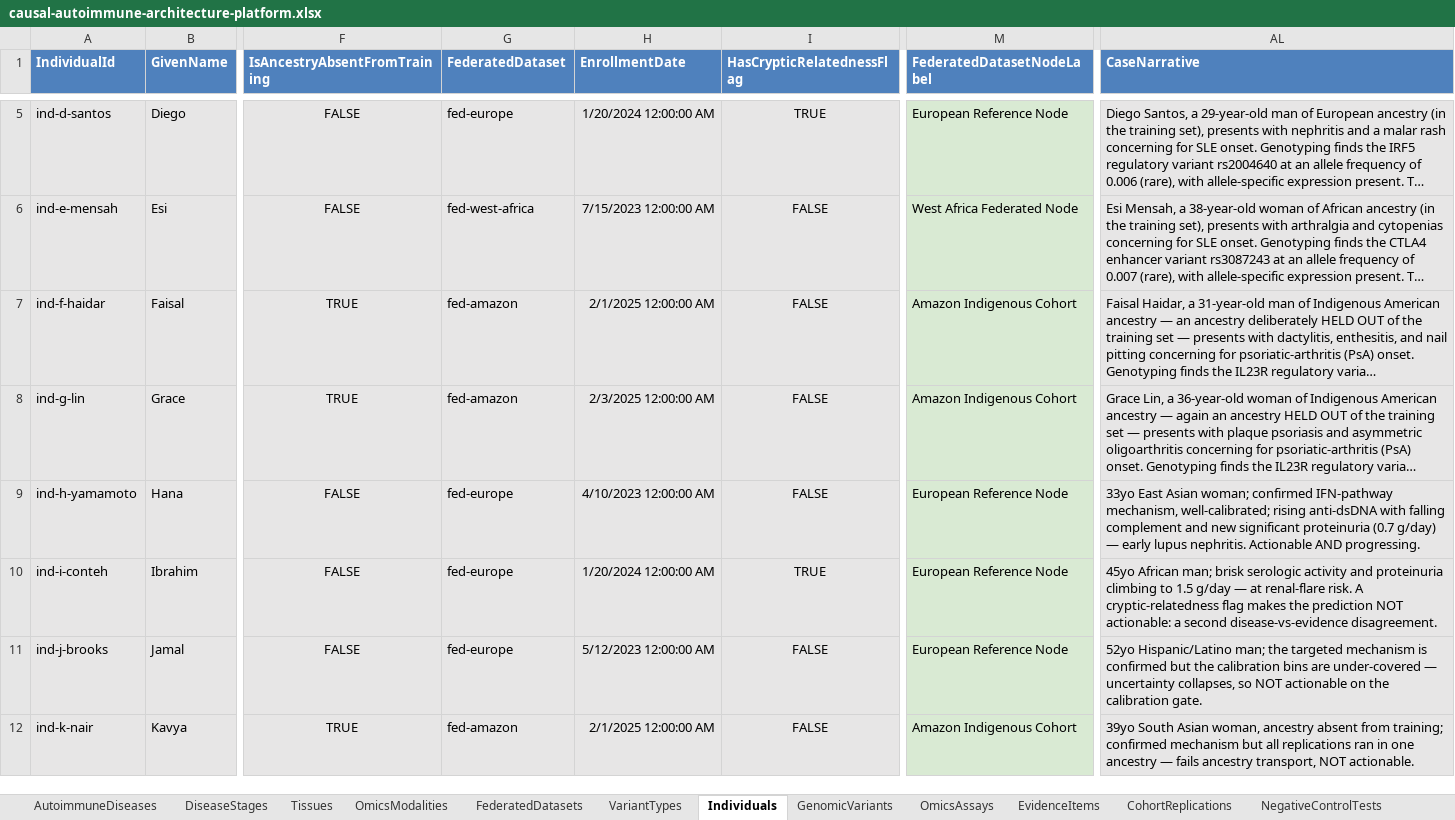
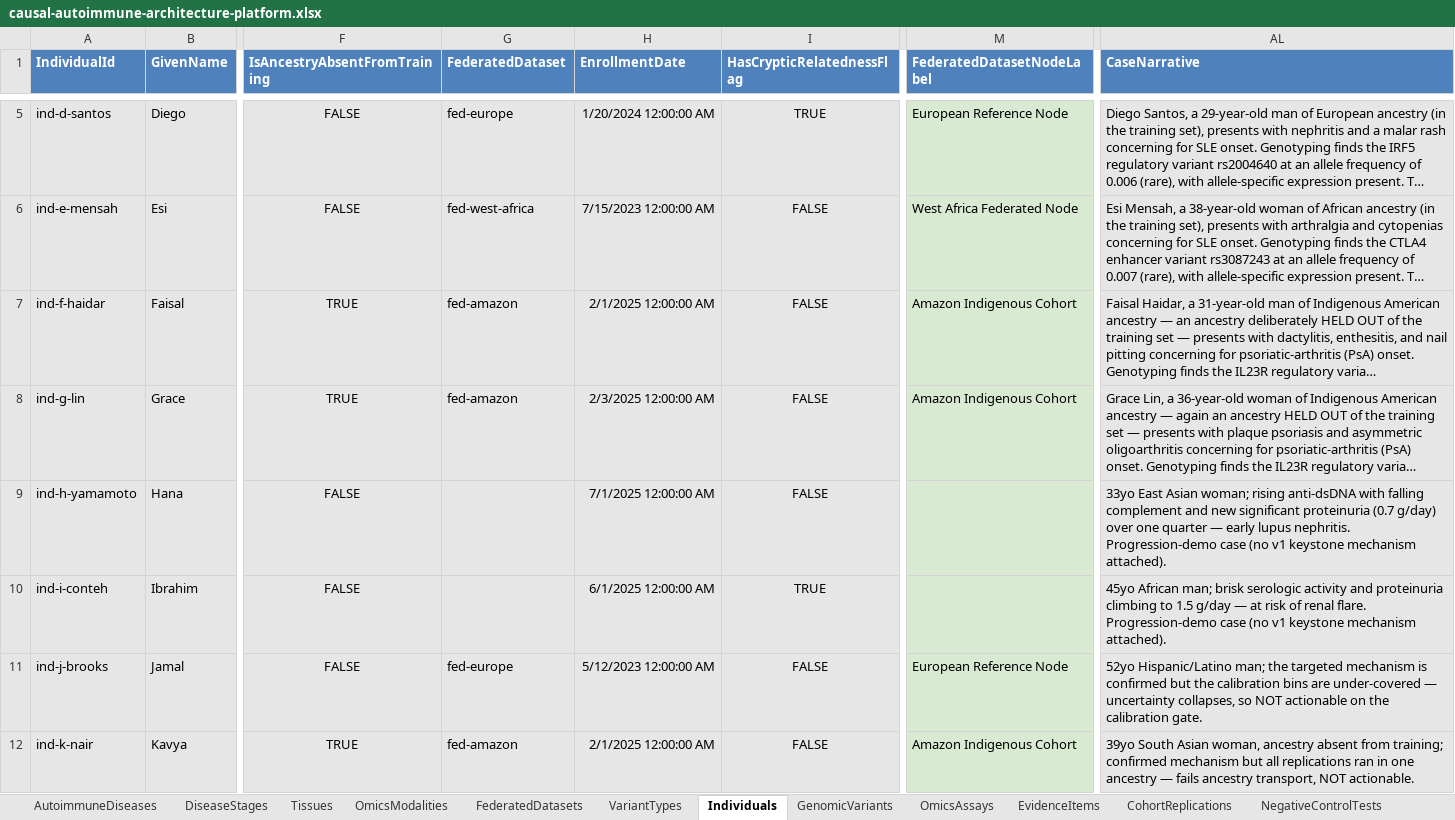
Before and after one commit to eejai42/jholla-problem-to-solve, an Excel workbook: xlsx/causal-autoimmune-architecture-platform.xlsx, sheet Individuals, drawn as a sheet; only a part is shown, gaps mark what is left out; long unchanged cells end in …; values as stored, in another font and other column widths than the file's, no borders; the diff names each change by its address in the sheet, - before the commit and + after, or states it on an @@ line.

Commit message:
feat: enhance vocabulary completeness and disease-state simulation in the hub
Added comprehensive vocabulary completeness by integrating all audit-named concepts as DiseaseDomainConcepts with accurate ModelingStatus. Implemented a disease-state simulator that models lupus nephritis progression based on raw serology data, ensuring states are derived rather than manually set. Updated the treatment-line recommendation process to include a disagreement counter-example, demonstrating the independence of disease-state simulation from treatment actionability. Expanded the cohort discovery board to include derived fields for better corpus-level insights.

- **Status:** done for vocabulary completeness, disease-state simulation, and treatment-line recommendation; next for progression machine in state-machine admin.

```diff
--- a/xlsx/causal-autoimmune-architecture-platform.xlsx (sheet Individuals)
+++ b/xlsx/causal-autoimmune-architecture-platform.xlsx (sheet Individuals)
-G9:G10 (FederatedDataset): fed-europe
+G9:G10 (FederatedDataset): (empty)
-H9 (EnrollmentDate): 4/10/2023 12:00:00 AM
+H9 (EnrollmentDate): 7/1/2025 12:00:00 AM
-M9:M10 (FederatedDatasetNodeLabel): European Reference Node
+M9:M10 (FederatedDatasetNodeLabel): (empty)
-AL9 (CaseNarrative): …Asian woman; confirmed IFN-pathway mechanism, well-calibrated; rising anti-dsDNA with falling complement and new significant proteinuria (0.7 g/day) — early lupus nephritis. Actionable AND progressing.
+AL9 (CaseNarrative): …Asian woman; rising anti-dsDNA with falling complement and new significant proteinuria (0.7 g/day) over one quarter — early lupus nephritis. Progression-demo case (no v1 keystone mechanism attached).
-H10 (EnrollmentDate): 1/20/2024 12:00:00 AM
+H10 (EnrollmentDate): 6/1/2025 12:00:00 AM
-AL10 (CaseNarrative): …— at renal-flare risk. A cryptic-relatedness flag makes the prediction NOT actionable: a second disease-vs-evidence disagreement.
+AL10 (CaseNarrative): …— at risk of renal flare. Progression-demo case (no v1 keystone mechanism attached).
```
Also changed, not shown: sheet LeopoldLoops, sheet StateTransitions, sheet SubjectStateInstances, sheet FederatedDatasets, formulas that keep their value, 8 other files.
